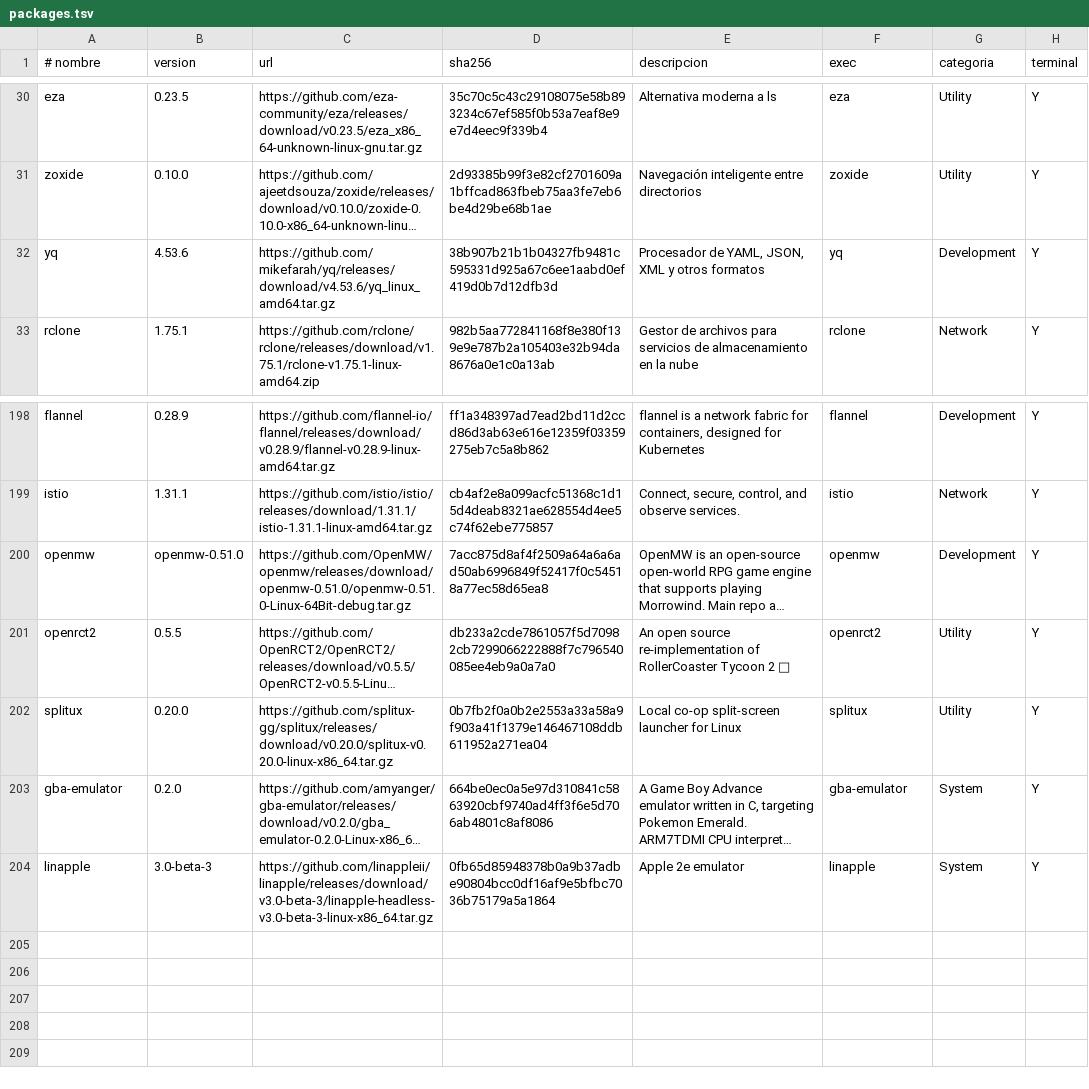
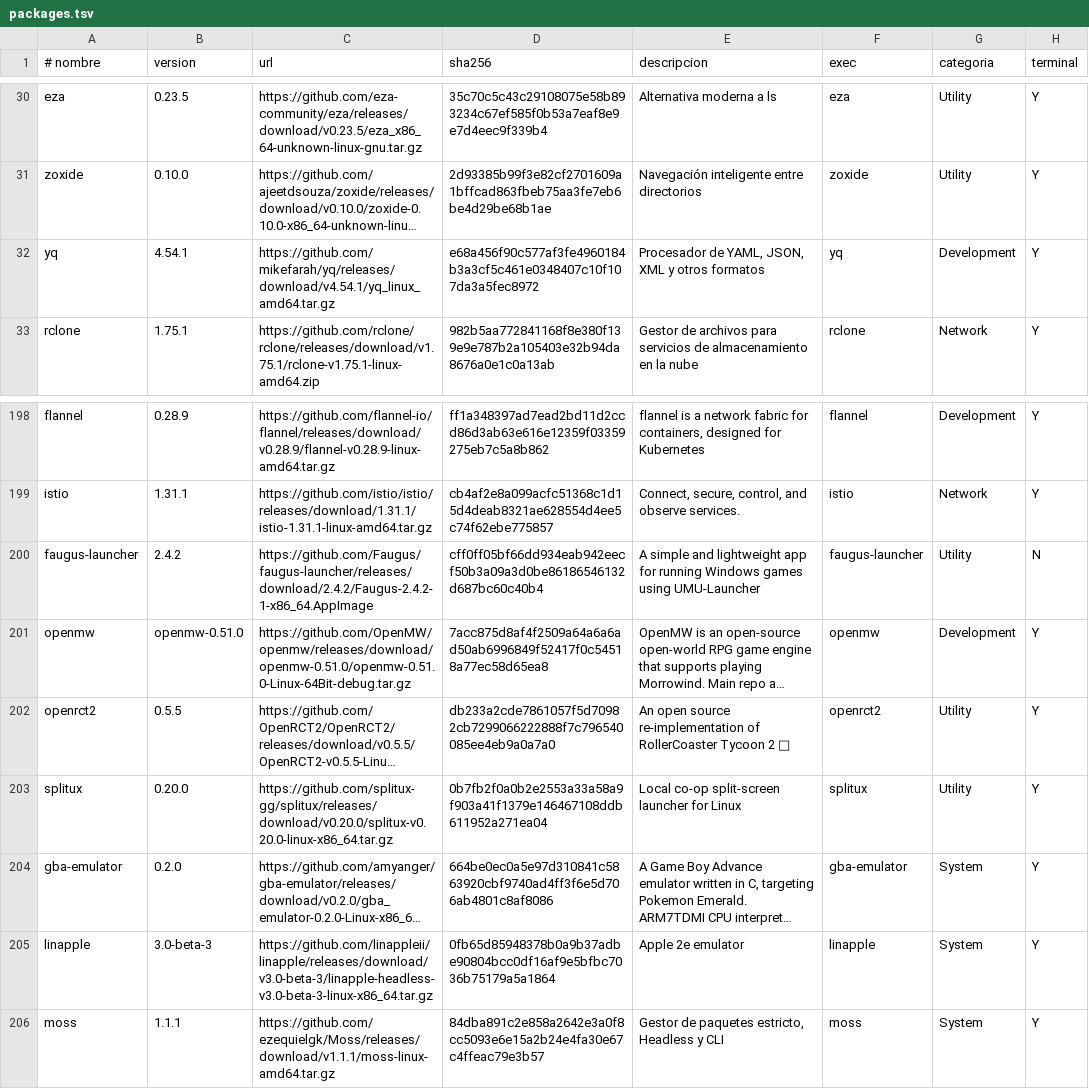
Before and after one commit to ezequielgk/Belka, a TSV file: packages.tsv, drawn as a sheet; only a part is shown, gaps mark what is left out; long unchanged cells end in …; the diff names each change by its address in the sheet, - before the commit and + after, or states it on an @@ line.

```diff
--- a/packages.tsv
+++ b/packages.tsv
-B32 (version): 4.53.6
+B32 (version): 4.54.1
-C32 (url): https://github.com/mikefarah/yq/releases/download/v4.53.6/yq_linux_amd64.tar.gz
+C32 (url): https://github.com/mikefarah/yq/releases/download/v4.54.1/yq_linux_amd64.tar.gz
-D32 (sha256): 38b907b21b1b04327fb9481c595331d925a67c6ee1aabd0ef419d0b7d12dfb3d
+D32 (sha256): e68a456f90c577af3fe4960184b3a3cf5c461e0348407c10f107da3a5fec8972
+row 200: faugus-launcher | 2.4.2 | https://github.com/Faugus/faugus-launcher/releases/download/2.4.2/Faugus-2.4.2-1-x86_64.AppImage | cff0ff05bf66dd934eab942eecf50b3a09a3d0be86186546132d687bc60c40b4 | A simple and lightweight app for running Windows games using UMU-Launcher | faugus-launcher | Utility | N
+row 206: moss | 1.1.1 | https://github.com/ezequielgk/Moss/releases/download/v1.1.1/moss-linux-amd64.tar.gz | 84dba891c2e858a2642e3a0f8cc5093e6e15a2b24e4fa30e67c4ffeac79e3b57 | Gestor de paquetes estricto, Headless y CLI | moss | System | Y
```
